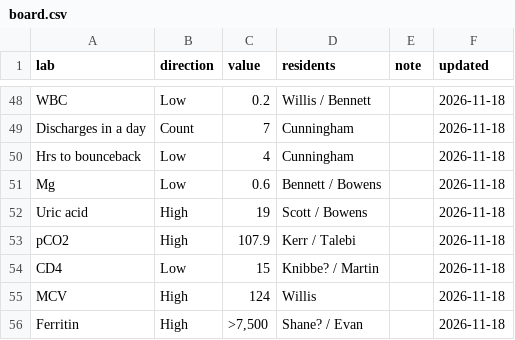
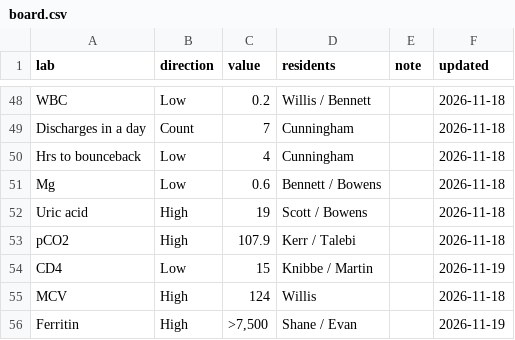
Before and after one commit to cjqu001/fmrp-board, a CSV file: docs/board.csv, drawn as a sheet; only a part is shown, gaps mark what is left out; the diff covers the shown part only.

```diff
--- a/docs/board.csv
+++ b/docs/board.csv
@@ -53,4 +53,4 @@ Uric acid,High,19,Scott / Bowens,,2026-11-18
 pCO2,High,107.9,Kerr / Talebi,,2026-11-18
-CD4,Low,15,Knibbe? / Martin,,2026-11-18
+CD4,Low,15,Knibbe / Martin,,2026-11-19
 MCV,High,124,Willis,,2026-11-18
-Ferritin,High,">7,500",Shane? / Evan,,2026-11-18
+Ferritin,High,">7,500",Shane / Evan,,2026-11-19
```
Also changed, not shown: 22 edited cells elsewhere in this file.
